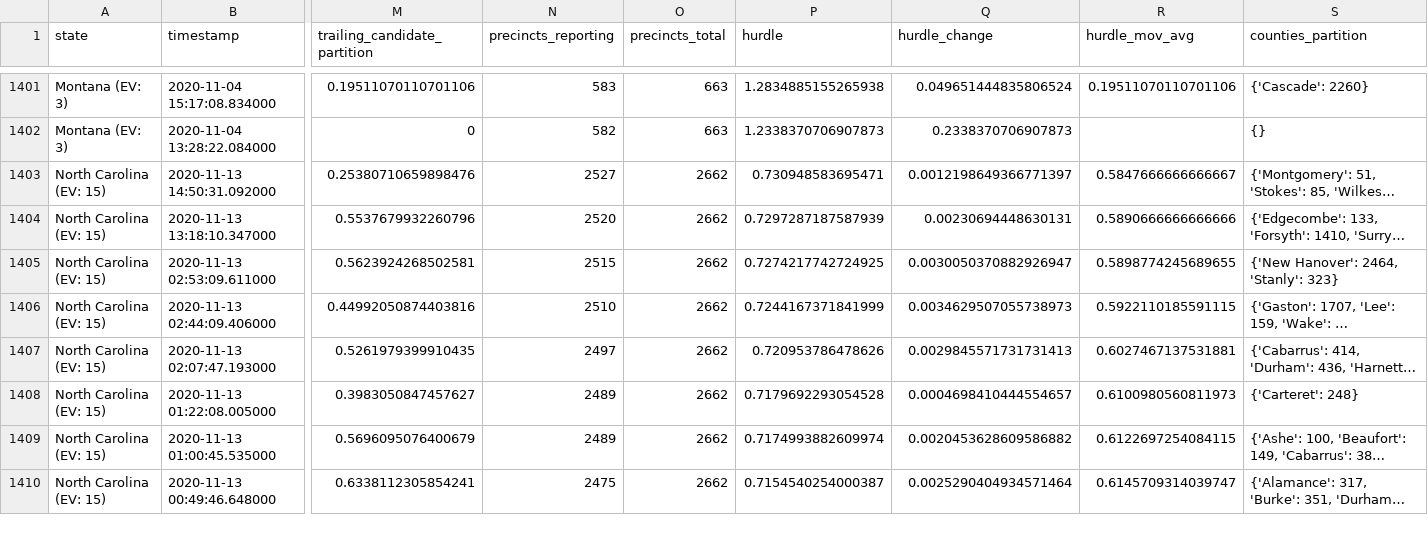
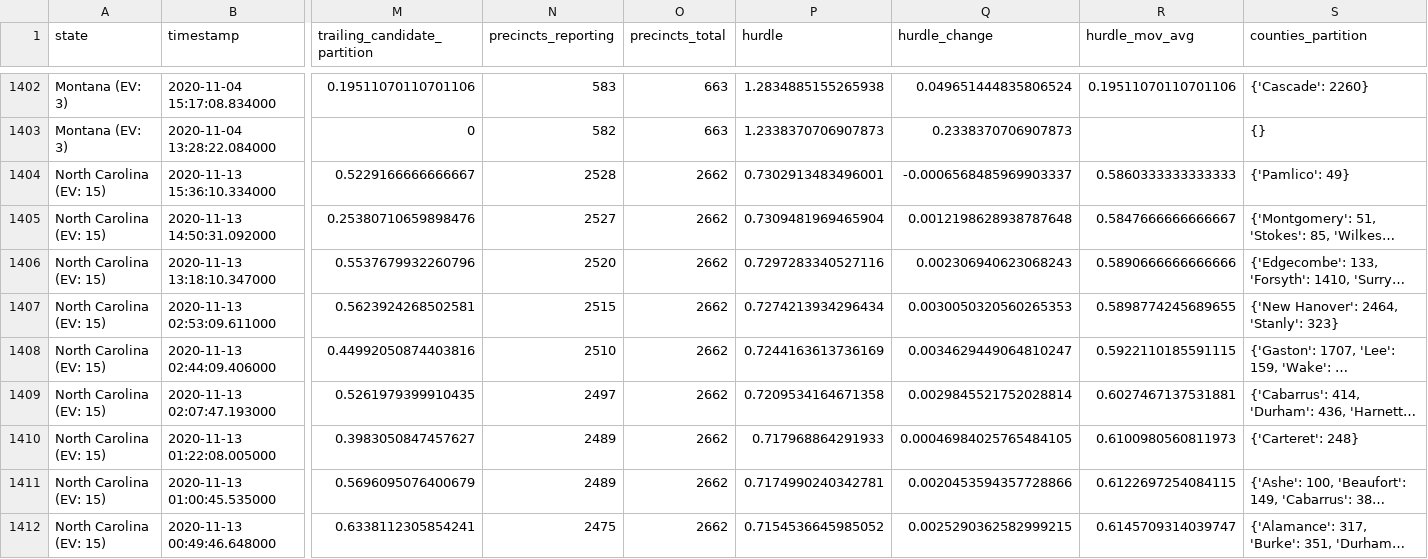
Before and after one commit to alex/nyt-2020-election-scraper, a CSV file: all-state-changes.csv, drawn as a sheet; only a part is shown, gaps mark what is left out; long unchanged cells end in …; addresses are those after the commit; rows hold the shown columns only; the diff covers the shown part only; the diff names each change by its address in the sheet, - before the commit and + after, or states it on an @@ line.

```diff
--- a/all-state-changes.csv
+++ b/all-state-changes.csv
+row 1404: North Carolina (EV: 15) | 2020-11-13 15:36:10.334000 | 0.5229166666666667 | 2528 | 2662 | 0.7302913483496001 | -0.0006568485969903337 | 0.5860333333333333 | {'Pamlico': 49}
-P1405 (hurdle): 0.730948583695471
+P1405 (hurdle): 0.7309481969465904
-Q1405 (hurdle_change): 0.0012198649366771397
+Q1405 (hurdle_change): 0.0012198628938787648
-P1406 (hurdle): 0.7297287187587939
+P1406 (hurdle): 0.7297283340527116
-Q1406 (hurdle_change): 0.00230694448630131
+Q1406 (hurdle_change): 0.002306940623068243
-P1407 (hurdle): 0.7274217742724925
+P1407 (hurdle): 0.7274213934296434
-Q1407 (hurdle_change): 0.0030050370882926947
+Q1407 (hurdle_change): 0.0030050320560265353
-P1408 (hurdle): 0.7244167371841999
+P1408 (hurdle): 0.7244163613736169
-Q1408 (hurdle_change): 0.0034629507055738973
+Q1408 (hurdle_change): 0.0034629449064810247
-P1409 (hurdle): 0.720953786478626
+P1409 (hurdle): 0.7209534164671358
-Q1409 (hurdle_change): 0.0029845571731731413
+Q1409 (hurdle_change): 0.0029845521752028814
-P1410 (hurdle): 0.7179692293054528
+P1410 (hurdle): 0.717968864291933
-Q1410 (hurdle_change): 0.0004698410444554657
+Q1410 (hurdle_change): 0.00046984025765484105
-P1411 (hurdle): 0.7174993882609974
+P1411 (hurdle): 0.7174990240342781
-Q1411 (hurdle_change): 0.0020453628609586882
+Q1411 (hurdle_change): 0.0020453594357728866
-P1412 (hurdle): 0.7154540254000387
+P1412 (hurdle): 0.7154536645985052
-Q1412 (hurdle_change): 0.0025290404934571464
+Q1412 (hurdle_change): 0.0025290362582999215
```
Also changed, not shown: 1 added row and 119 edited cells elsewhere in this file, battleground-state-changes.csv, 7 other files.
